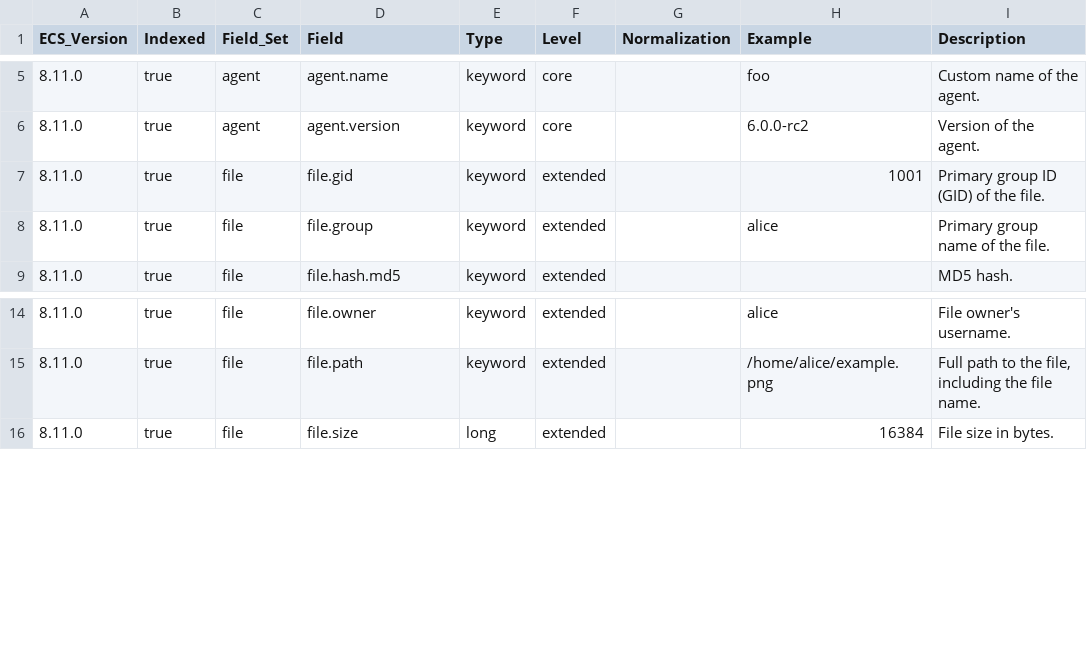
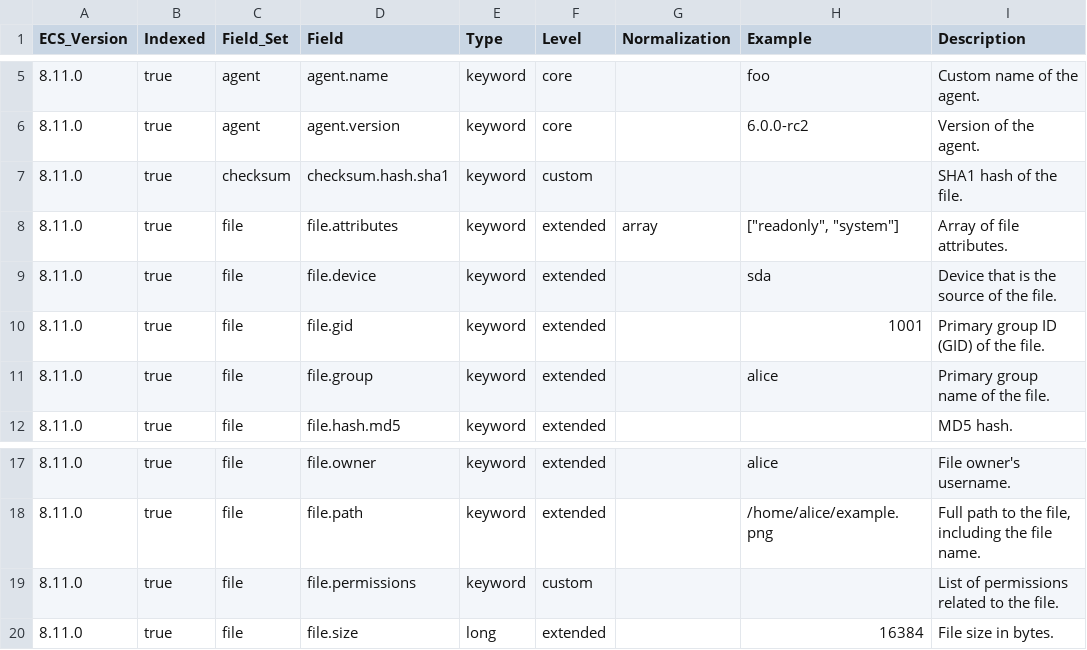
Before and after one commit to wazuh/wazuh-indexer-plugins, a CSV file: ecs/states-fim-files/docs/fields.csv, drawn as a sheet; only a part is shown, gaps mark what is left out.

```diff
--- a/ecs/states-fim-files/docs/fields.csv
+++ b/ecs/states-fim-files/docs/fields.csv
@@ -6,2 +6,5 @@ ECS_Version,Indexed,Field_Set,Field,Type,Level,Normalization,Example,Description
 8.11.0,true,agent,agent.version,keyword,core,,6.0.0-rc2,Version of the agent.
+8.11.0,true,checksum,checksum.hash.sha1,keyword,custom,,,SHA1 hash of the file.
+8.11.0,true,file,file.attributes,keyword,extended,array,"[""readonly"", ""system""]",Array of file attributes.
+8.11.0,true,file,file.device,keyword,extended,,sda,Device that is the source of the file.
 8.11.0,true,file,file.gid,keyword,extended,,1001,Primary group ID (GID) of the file.
@@ -15,2 +18,3 @@ ECS_Version,Indexed,Field_Set,Field,Type,Level,Normalization,Example,Description
 8.11.0,true,file,file.path,keyword,extended,,/home/alice/example.png,"Full path to the file, including the file name."
+8.11.0,true,file,file.permissions,keyword,custom,,,List of permissions related to the file.
 8.11.0,true,file,file.size,long,extended,,16384,File size in bytes.
```
Also changed, not shown: ecs/states-fim-registry-keys/docs/fields.csv, ecs/states-fim-registry-values/docs/fields.csv, 17 other files.
